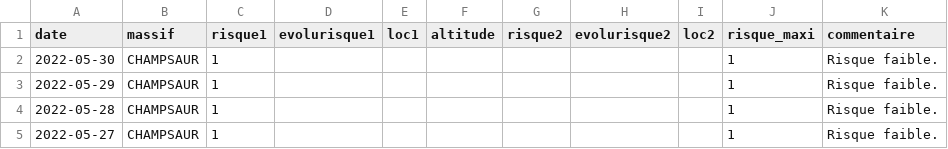
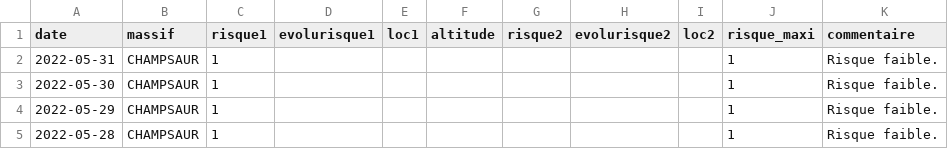
Before and after one commit to qloridant/meteofrance_bra_hist, a CSV file: src/data/CHAMPSAUR/hist.csv, drawn as a sheet; only a part is shown; the shorter side is filled out with more unchanged rows.

Commit message:
Daily automatic file update

```diff
--- a/src/data/CHAMPSAUR/hist.csv
+++ b/src/data/CHAMPSAUR/hist.csv
@@ -1,2 +1,3 @@
 date, massif, risque1, evolurisque1, loc1, altitude, risque2, evolurisque2, loc2, risque_maxi, commentaire
+2022-05-31,CHAMPSAUR,1,,,,,,,1,Risque faible.
 2022-05-30,CHAMPSAUR,1,,,,,,,1,Risque faible.
```
